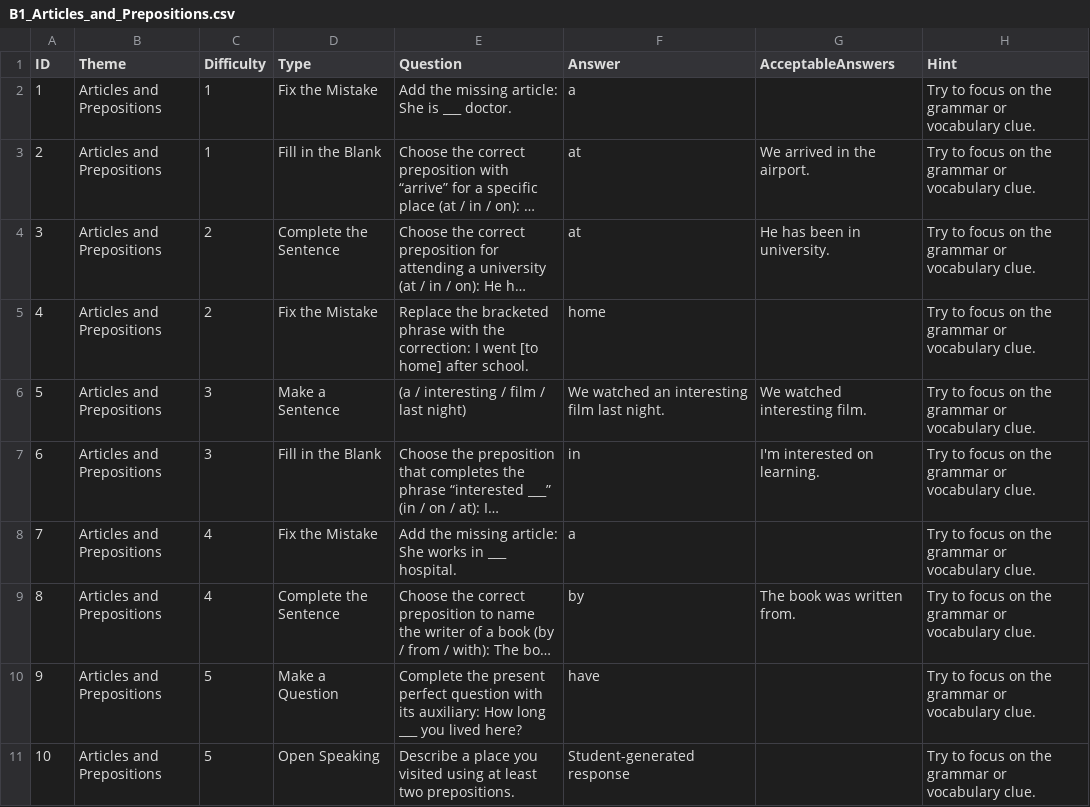
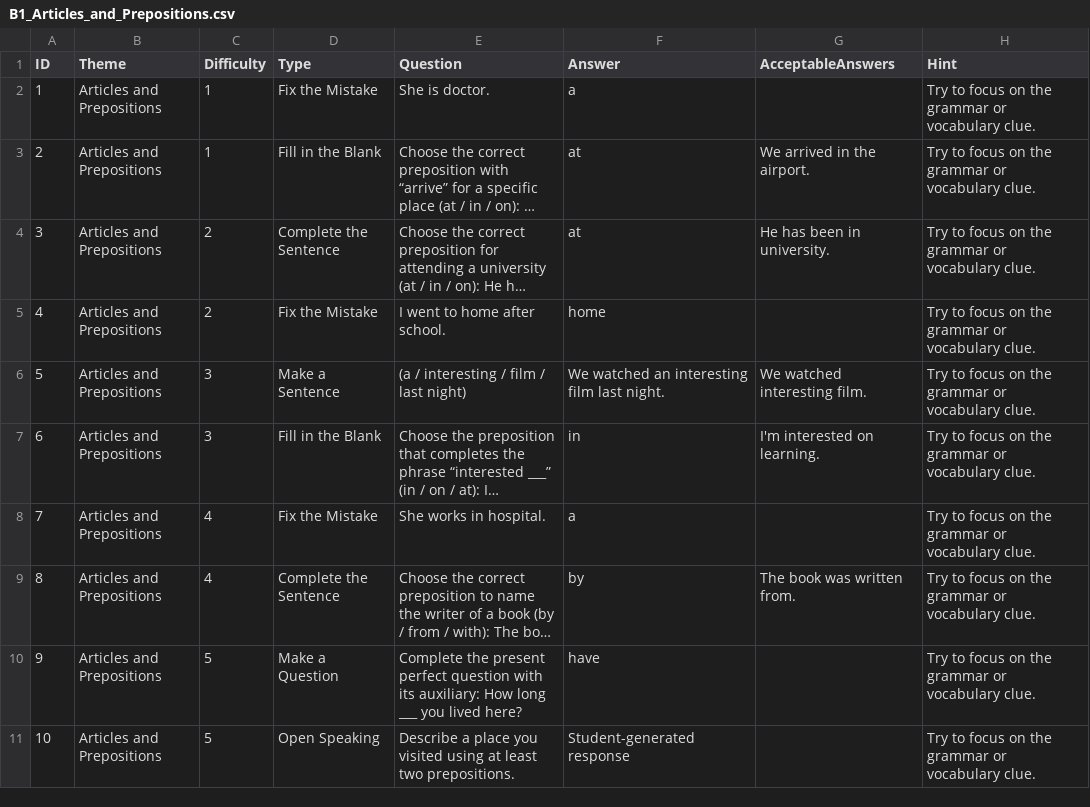
Before and after one commit to stephenfagen/english-quest, a CSV file: B1_Articles_and_Prepositions.csv, drawn as a sheet; long unchanged cells end in …; the diff names each change by its address in the sheet, - before the commit and + after, or states it on an @@ line.

Commit message:
Remove correction hints from error questions

```diff
--- a/B1_Articles_and_Prepositions.csv
+++ b/B1_Articles_and_Prepositions.csv
-E2 (Question): Add the missing article: She is ___ doctor.
+E2 (Question): She is doctor.
-E5 (Question): Replace the bracketed phrase with the correction: I went [to home] after school.
+E5 (Question): I went to home after school.
-E8 (Question): Add the missing article: She works in ___ hospital.
+E8 (Question): She works in hospital.
```
